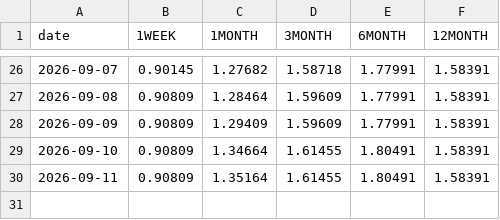
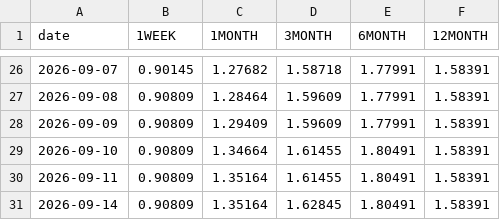
Before and after one commit to ryotaweave/tibor-teams-bot, a CSV file: state/history.csv, drawn as a sheet; only a part is shown, gaps mark what is left out.

```diff
--- a/state/history.csv
+++ b/state/history.csv
@@ -30 +30,2 @@ date,1WEEK,1MONTH,3MONTH,6MONTH,12MONTH
 2026-09-11,0.90809,1.35164,1.61455,1.80491,1.58391
+2026-09-14,0.90809,1.35164,1.62845,1.80491,1.58391
```
Also changed, not shown: 1 other file.
